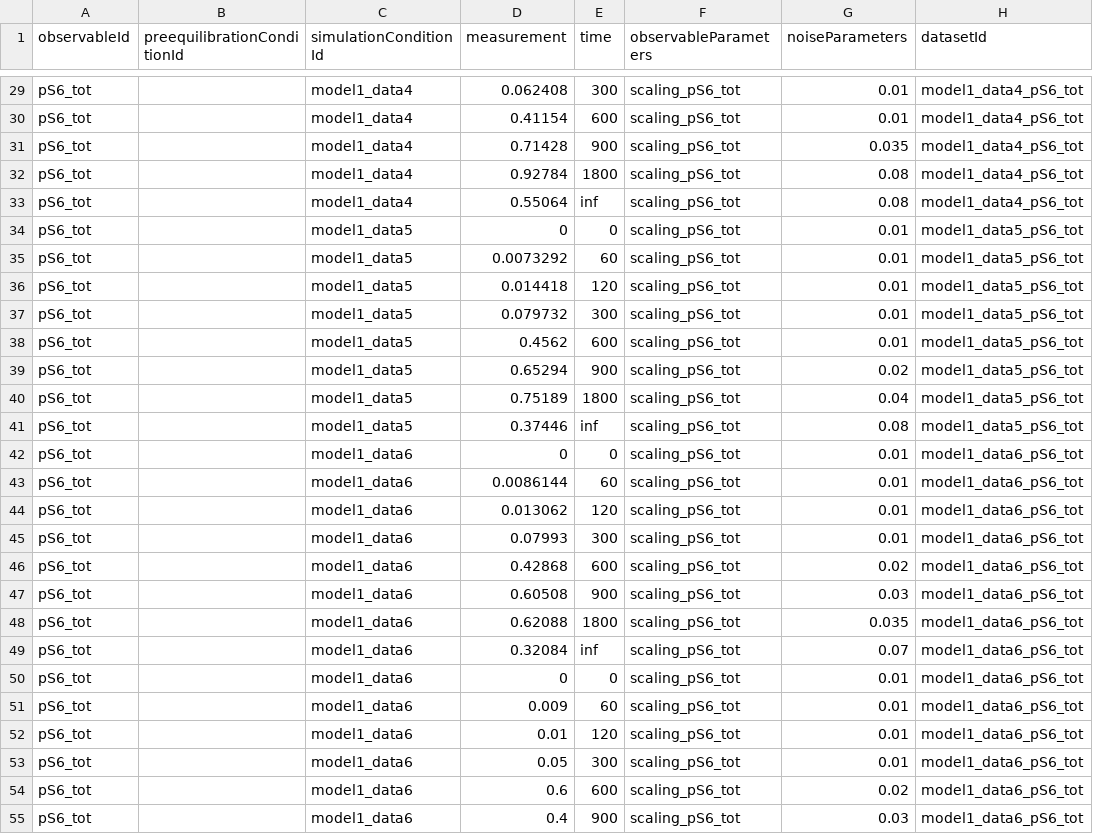
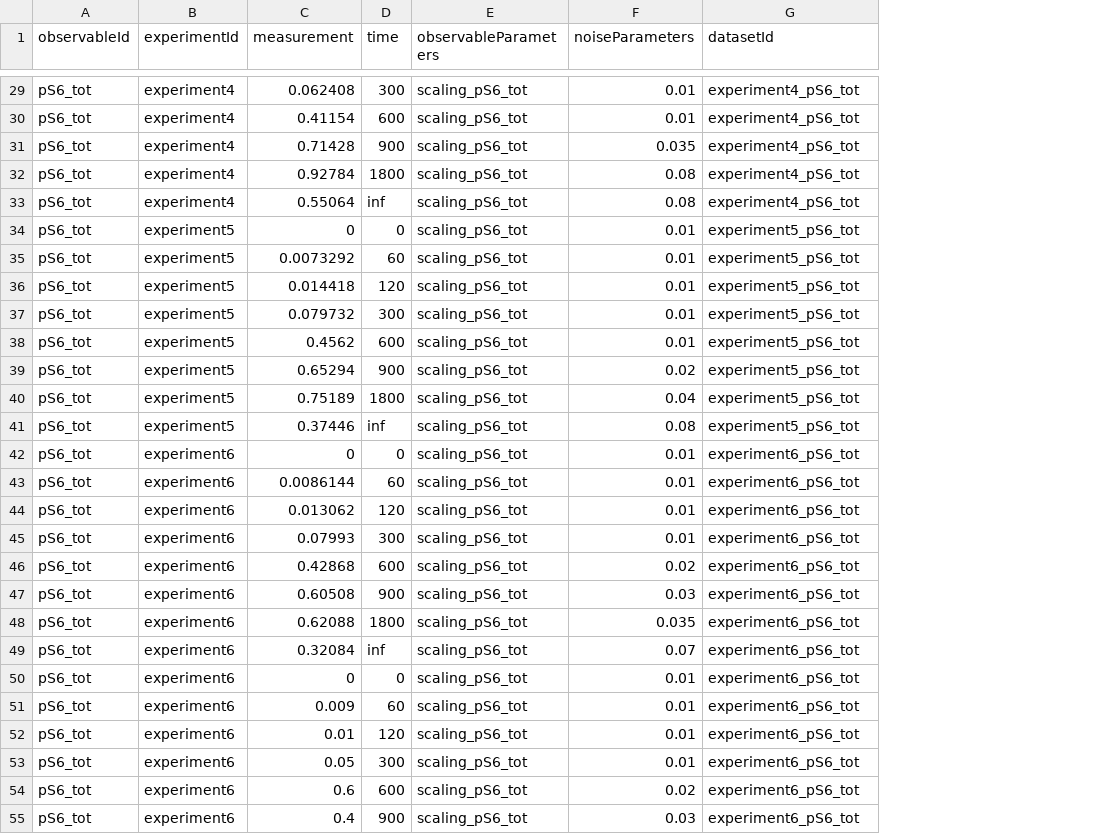
Before and after one commit to PEtab-dev/libpetab-python, a TSV file: doc/example/example_Fujita/Fujita_measurementData_t_inf.tsv, drawn as a sheet; only a part is shown, gaps mark what is left out; removed rows and columns are numbered as before the commit, all else as after; the diff covers the shown part only; the diff names each change by its address in the sheet, - before the commit and + after, or states it on an @@ line.

```diff
--- a/doc/example/example_Fujita/Fujita_measurementData_t_inf.tsv
+++ b/doc/example/example_Fujita/Fujita_measurementData_t_inf.tsv
-column B (preequilibrationConditionId), empty
-column C (simulationConditionId), rows 29-55: model1_data4 | model1_data4 | model1_data4 | model1_data4 | model1_data4 | model1_data5 | model1_data5 | model1_data5 | model1_data5 | model1_data5 | model1_data5 | model1_data5 | model1_data5 | model1_data6 | model1_data6 | model1_data6 | model1_data6 | model1_data6 | model1_data6 | model1_data6 | model1_data6 | model1_data6 | model1_data6 | model1_data6 | model1_data6 | model1_data6 | model1_data6
+column B (experimentId), rows 29-55: experiment4 | experiment4 | experiment4 | experiment4 | experiment4 | experiment5 | experiment5 | experiment5 | experiment5 | experiment5 | experiment5 | experiment5 | experiment5 | experiment6 | experiment6 | experiment6 | experiment6 | experiment6 | experiment6 | experiment6 | experiment6 | experiment6 | experiment6 | experiment6 | experiment6 | experiment6 | experiment6
-G29:G33 (datasetId): model1_data4_pS6_tot
+G29:G33 (datasetId): experiment4_pS6_tot
-G34:G41 (datasetId): model1_data5_pS6_tot
+G34:G41 (datasetId): experiment5_pS6_tot
-G42:G55 (datasetId): model1_data6_pS6_tot
+G42:G55 (datasetId): experiment6_pS6_tot
```
Also changed, not shown: 29 edited cells elsewhere in this file, doc/example/example_Fujita/Fujita_measurementData.tsv, doc/example/example_Fujita/Fujita_simulatedData_t_inf.tsv, 14 other files.
